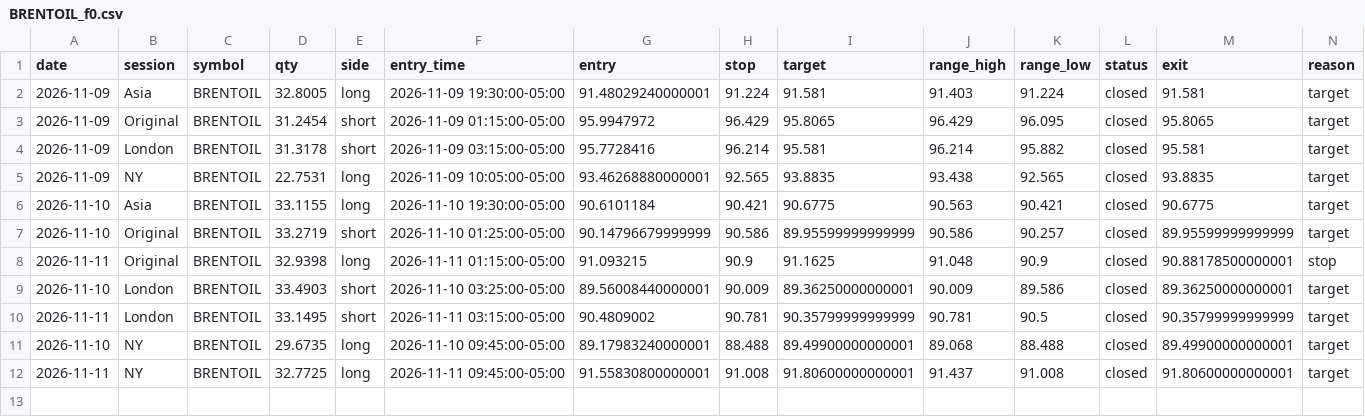
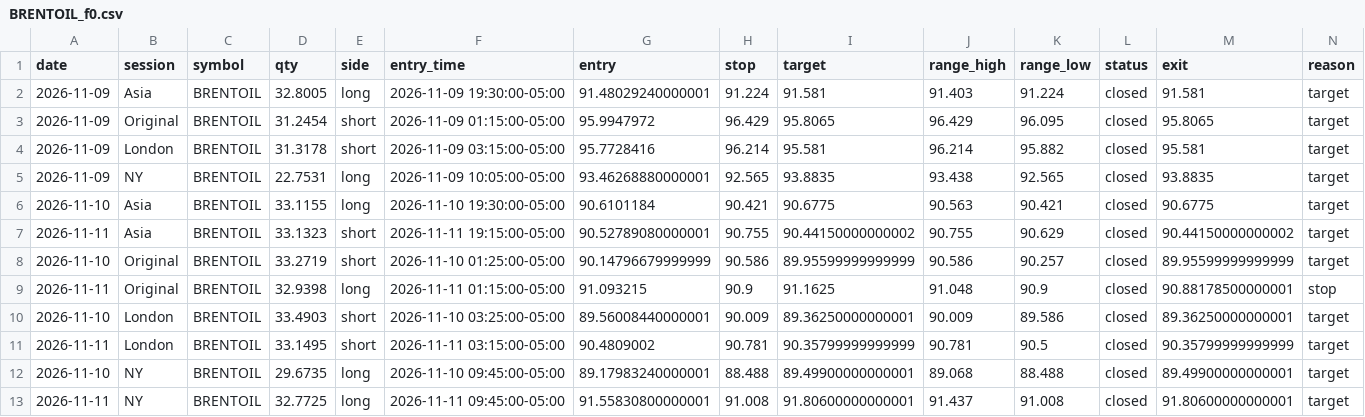
Before and after one commit to Amanzing7/mnq-paper-trading, a CSV file: data/BRENTOIL_f0.csv, drawn as a sheet; only a part is shown; rows hold the shown columns only; the diff names each change by its address in the sheet, - before the commit and + after, or states it on an @@ line.

```diff
--- a/data/BRENTOIL_f0.csv
+++ b/data/BRENTOIL_f0.csv
+row 7: 2026-11-11 | Asia | BRENTOIL | 33.1323 | short | 2026-11-11 19:15:00-05:00 | 90.52789080000001 | 90.755 | 90.44150000000002 | 90.755 | 90.629 | closed | 90.44150000000002 | target
```
Also changed, not shown: data/LT_BRENT_f0.csv, data/LT_WTI_f0.csv, 6 other files.
